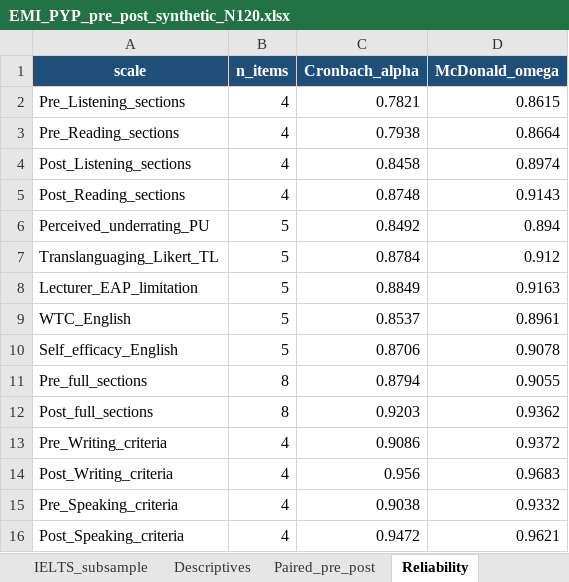
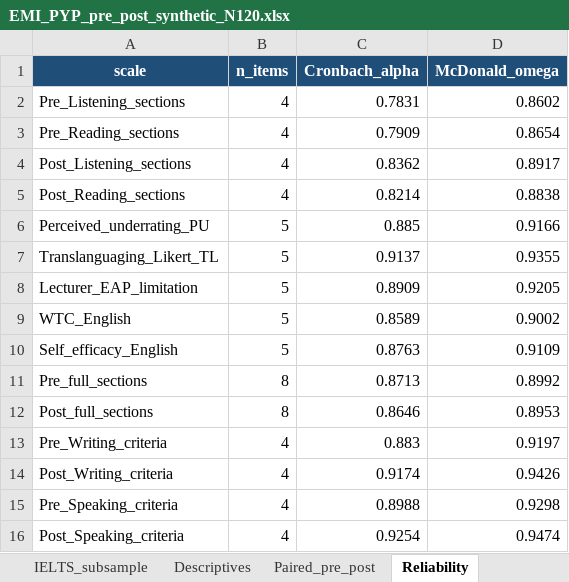
Before and after one commit to MehmetDEU/autoresearch, an Excel workbook: emi-proficiency-study/EMI_PYP_pre_post_synthetic_N120.xlsx, sheet Reliability, drawn as a sheet; values as stored, in another font and other column widths than the file's, no borders; the diff names each change by its address in the sheet, - before the commit and + after, or states it on an @@ line.

```diff
--- a/emi-proficiency-study/EMI_PYP_pre_post_synthetic_N120.xlsx (sheet Reliability)
+++ b/emi-proficiency-study/EMI_PYP_pre_post_synthetic_N120.xlsx (sheet Reliability)
-C2 (Cronbach_alpha): 0.7821
+C2 (Cronbach_alpha): 0.7831
-D2 (McDonald_omega): 0.8615
+D2 (McDonald_omega): 0.8602
-C3 (Cronbach_alpha): 0.7938
+C3 (Cronbach_alpha): 0.7909
-D3 (McDonald_omega): 0.8664
+D3 (McDonald_omega): 0.8654
-C4 (Cronbach_alpha): 0.8458
+C4 (Cronbach_alpha): 0.8362
-D4 (McDonald_omega): 0.8974
+D4 (McDonald_omega): 0.8917
-C5 (Cronbach_alpha): 0.8748
+C5 (Cronbach_alpha): 0.8214
-D5 (McDonald_omega): 0.9143
+D5 (McDonald_omega): 0.8838
-C6 (Cronbach_alpha): 0.8492
+C6 (Cronbach_alpha): 0.885
-D6 (McDonald_omega): 0.894
+D6 (McDonald_omega): 0.9166
-C7 (Cronbach_alpha): 0.8784
+C7 (Cronbach_alpha): 0.9137
-D7 (McDonald_omega): 0.912
+D7 (McDonald_omega): 0.9355
-C8 (Cronbach_alpha): 0.8849
+C8 (Cronbach_alpha): 0.8909
-D8 (McDonald_omega): 0.9163
+D8 (McDonald_omega): 0.9205
-C9 (Cronbach_alpha): 0.8537
+C9 (Cronbach_alpha): 0.8589
-D9 (McDonald_omega): 0.8961
+D9 (McDonald_omega): 0.9002
-C10 (Cronbach_alpha): 0.8706
+C10 (Cronbach_alpha): 0.8763
-D10 (McDonald_omega): 0.9078
+D10 (McDonald_omega): 0.9109
-C11 (Cronbach_alpha): 0.8794
+C11 (Cronbach_alpha): 0.8713
-D11 (McDonald_omega): 0.9055
+D11 (McDonald_omega): 0.8992
-C12 (Cronbach_alpha): 0.9203
+C12 (Cronbach_alpha): 0.8646
-D12 (McDonald_omega): 0.9362
+D12 (McDonald_omega): 0.8953
-C13 (Cronbach_alpha): 0.9086
+C13 (Cronbach_alpha): 0.883
-D13 (McDonald_omega): 0.9372
+D13 (McDonald_omega): 0.9197
-C14 (Cronbach_alpha): 0.956
+C14 (Cronbach_alpha): 0.9174
-D14 (McDonald_omega): 0.9683
+D14 (McDonald_omega): 0.9426
-C15 (Cronbach_alpha): 0.9038
+C15 (Cronbach_alpha): 0.8988
-D15 (McDonald_omega): 0.9332
+D15 (McDonald_omega): 0.9298
-C16 (Cronbach_alpha): 0.9472
+C16 (Cronbach_alpha): 0.9254
-D16 (McDonald_omega): 0.9621
+D16 (McDonald_omega): 0.9474
```
Also changed, not shown: sheet Students, sheet Speaking_Pre_raters, sheet Writing_Post_raters, sheet Speaking_Post_raters, sheet Writing_Pre_raters, sheet IELTS_subsample, 9 more sheets, 23 other files.
